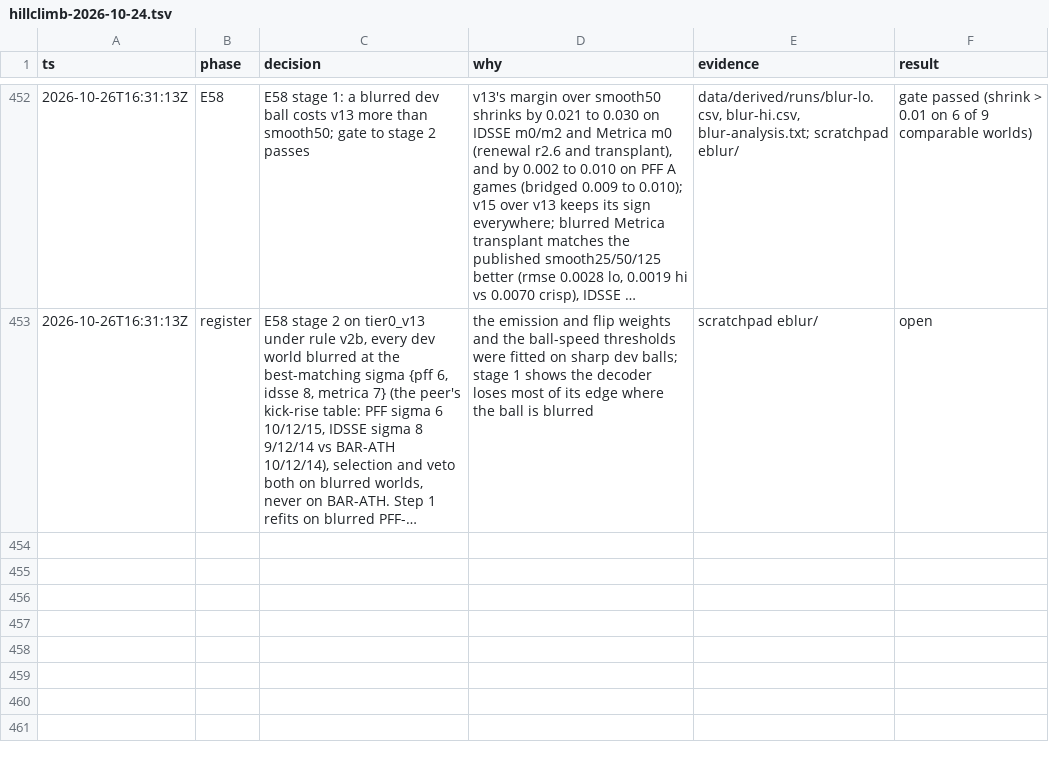
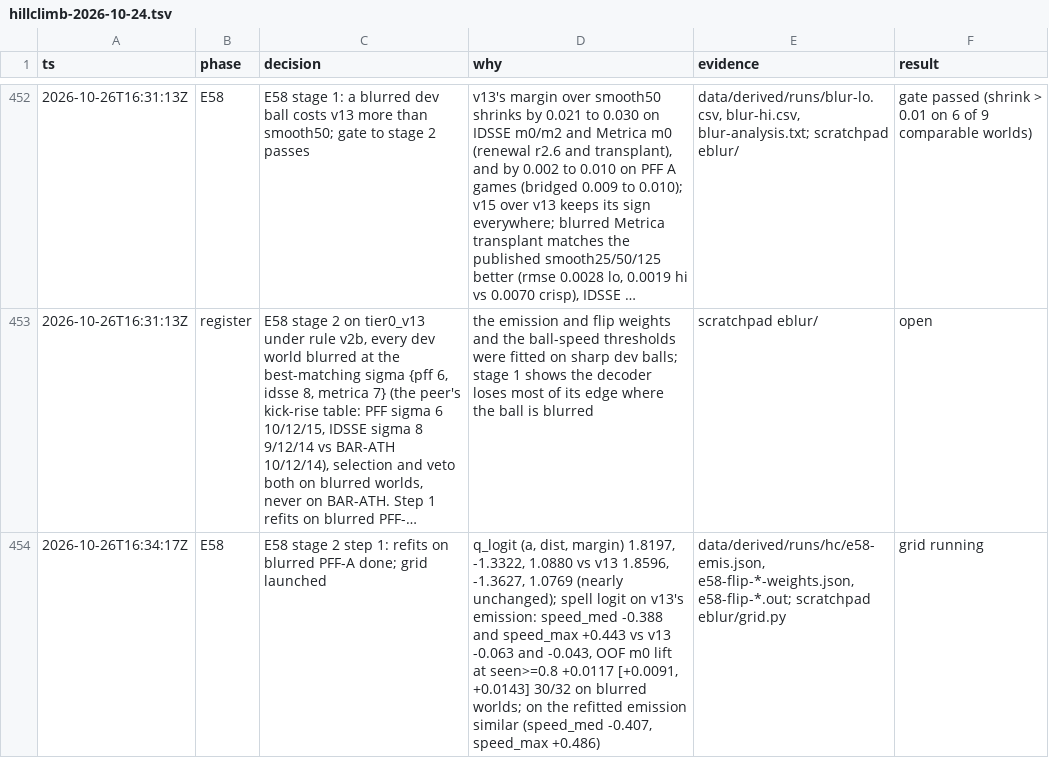
Before and after one commit to shishirmehto/more-than-a-hack-2027, a TSV file: .audit/hillclimb-2026-10-24.tsv, drawn as a sheet; only a part is shown, gaps mark what is left out; long unchanged cells end in …; the diff names each change by its address in the sheet, - before the commit and + after, or states it on an @@ line.

Commit message:
Log E58 stage 2 refits on the blurred ball

```diff
--- a/.audit/hillclimb-2026-10-24.tsv
+++ b/.audit/hillclimb-2026-10-24.tsv
+row 454: 2026-10-26T16:34:17Z | E58 | E58 stage 2 step 1: refits on blurred PFF-A done; grid launched | q_logit (a, dist, margin) 1.8197, -1.3322, 1.0880 vs v13 1.8596, -1.3627, 1.0769 (nearly unchanged); spell logit on v13's emission: speed_med -0.388 and speed_max +0.443 vs v13 -0.063 and -0.043, OOF m0 lift at seen>=0.8 +0.0117 [+0.0091, +0.0143] 30/32 on blurred worlds; on the refitted emission similar (speed_med -0.407, speed_max +0.486) | data/derived/runs/hc/e58-emis.json, e58-flip-*-weights.json, e58-flip-*.out; scratchpad eblur/grid.py | grid running
```
